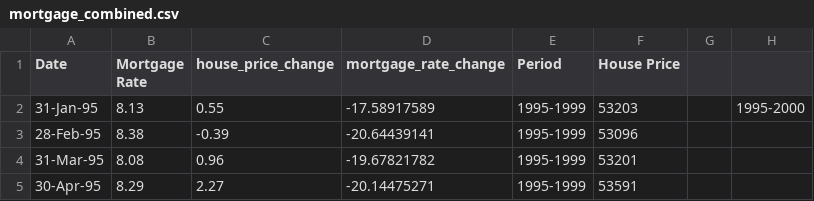
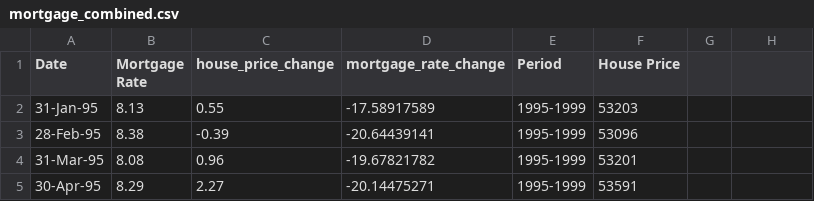
Before and after one commit to issylavenstein/issylavenstein.github.io, a CSV file: mortgage_combined.csv, drawn as a sheet; only a part is shown.

Commit message:
Add files via upload

```diff
--- a/mortgage_combined.csv
+++ b/mortgage_combined.csv
@@ -1,3 +1,3 @@
 Date,Mortgage Rate,house_price_change,mortgage_rate_change,Period,House Price,,
-31-Jan-95,8.13,0.55,-17.58917589,1995-1999,53203,,1995-2000
+31-Jan-95,8.13,0.55,-17.58917589,1995-1999,53203,,
 28-Feb-95,8.38,-0.39,-20.64439141,1995-1999,53096,,
```
